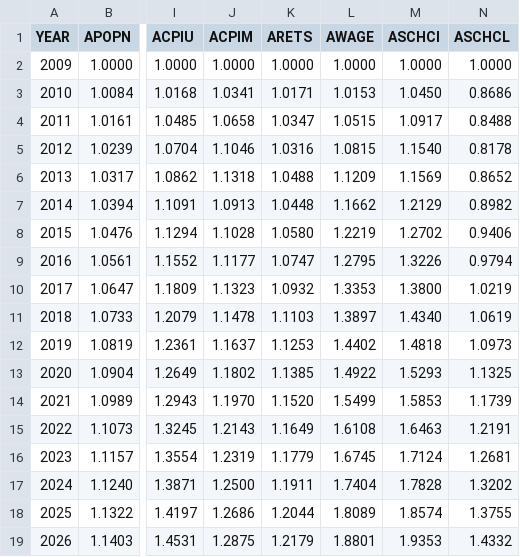
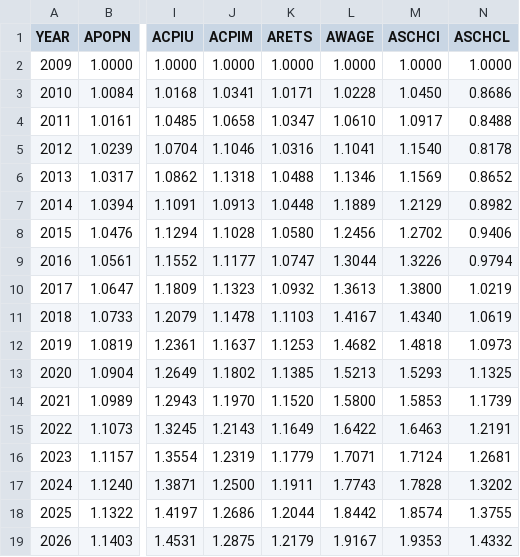
Before and after one commit to PSLmodels/taxdata, a CSV file: stage1/Stage_I_factors.csv, drawn as a sheet; only a part is shown, gaps mark what is left out; the diff names each change by its address in the sheet, - before the commit and + after, or states it on an @@ line.

Commit message:
Fix AWAGE

```diff
--- a/stage1/Stage_I_factors.csv
+++ b/stage1/Stage_I_factors.csv
-L3 (AWAGE): 1.0153
+L3 (AWAGE): 1.0228
-L4 (AWAGE): 1.0515
+L4 (AWAGE): 1.0610
-L5 (AWAGE): 1.0815
+L5 (AWAGE): 1.1041
-L6 (AWAGE): 1.1209
+L6 (AWAGE): 1.1346
-L7 (AWAGE): 1.1662
+L7 (AWAGE): 1.1889
-L8 (AWAGE): 1.2219
+L8 (AWAGE): 1.2456
-L9 (AWAGE): 1.2795
+L9 (AWAGE): 1.3044
-L10 (AWAGE): 1.3353
+L10 (AWAGE): 1.3613
-L11 (AWAGE): 1.3897
+L11 (AWAGE): 1.4167
-L12 (AWAGE): 1.4402
+L12 (AWAGE): 1.4682
-L13 (AWAGE): 1.4922
+L13 (AWAGE): 1.5213
-L14 (AWAGE): 1.5499
+L14 (AWAGE): 1.5800
-L15 (AWAGE): 1.6108
+L15 (AWAGE): 1.6422
-L16 (AWAGE): 1.6745
+L16 (AWAGE): 1.7071
-L17 (AWAGE): 1.7404
+L17 (AWAGE): 1.7743
-L18 (AWAGE): 1.8089
+L18 (AWAGE): 1.8442
-L19 (AWAGE): 1.8801
+L19 (AWAGE): 1.9167
```
Also changed, not shown: 1 other file.
